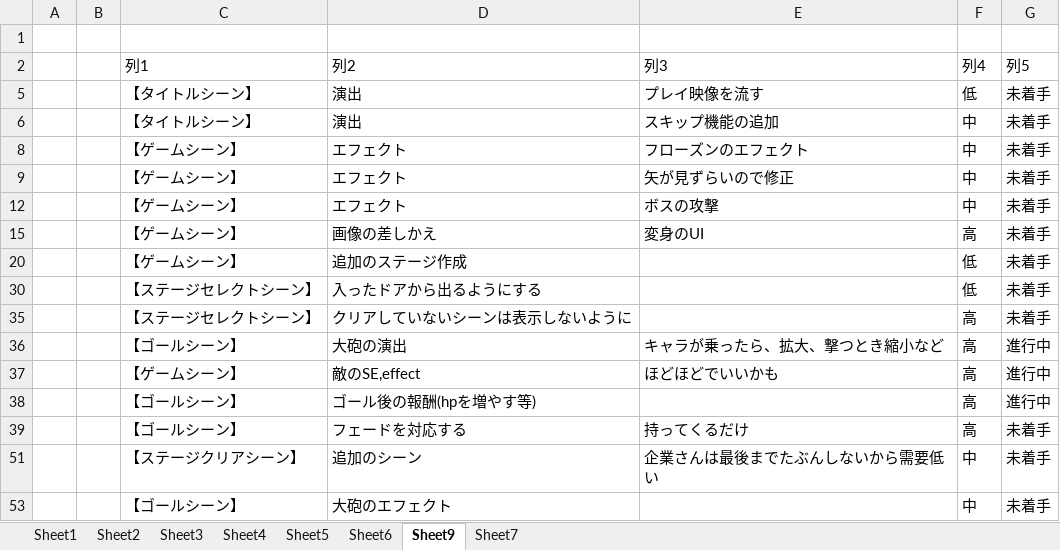
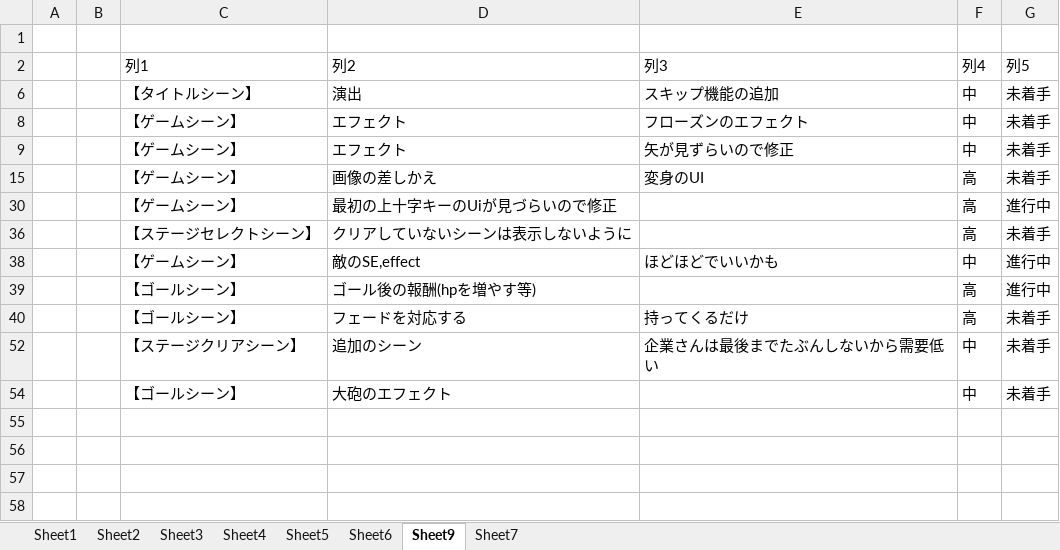
Before and after one commit to hir4rin/2025_winter, an Excel workbook: 冬休みコスト表.xlsx, sheet Sheet9, drawn as a sheet; values as stored, in another font and other column widths than the file's, no borders; table styles not drawn; removed rows and columns are numbered as before the commit, all else as after; the diff names each change by its address in the sheet, - before the commit and + after, or states it on an @@ line.

Commit message:
大砲の演出追加、敵のエフェクト、SEの追加

```diff
--- a/冬休みコスト表.xlsx (sheet Sheet9)
+++ b/冬休みコスト表.xlsx (sheet Sheet9)
@@ row 5 hidden:  |  | 【タイトルシーン】 | 演出 | プレイ映像を流す | 低 | 未着手 @@
-row 12:  |  | 【ゲームシーン】 | エフェクト | ボスの攻撃 | 中 | 未着手
@@ row 20 hidden:  |  | 【ゲームシーン】 | 追加のステージ作成 |  | 低 | 未着手 @@
@@ row 30 hidden:  |  | 【ステージセレクトシーン】 | 入ったドアから出るようにする |  | 低 | 未着手 @@
+row 30:  |  | 【ゲームシーン】 | 最初の上十字キーのUiが見づらいので修正 |  | 高 | 進行中
-row 36:  |  | 【ゴールシーン】 | 大砲の演出 | キャラが乗ったら、拡大、撃つとき縮小など | 高 | 進行中
-F38 (列4): 高
+F38 (列4): 中
```
Also changed, not shown: hidden cells, 15 other files.
